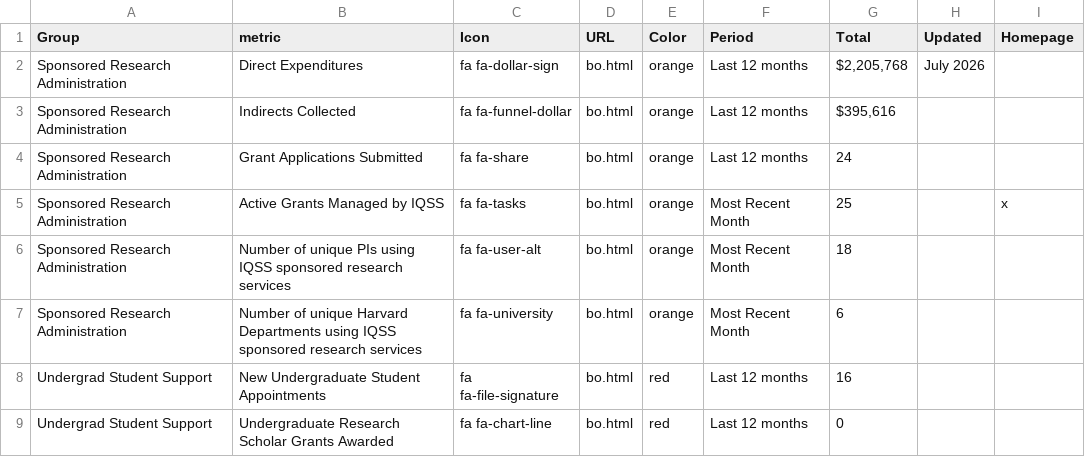
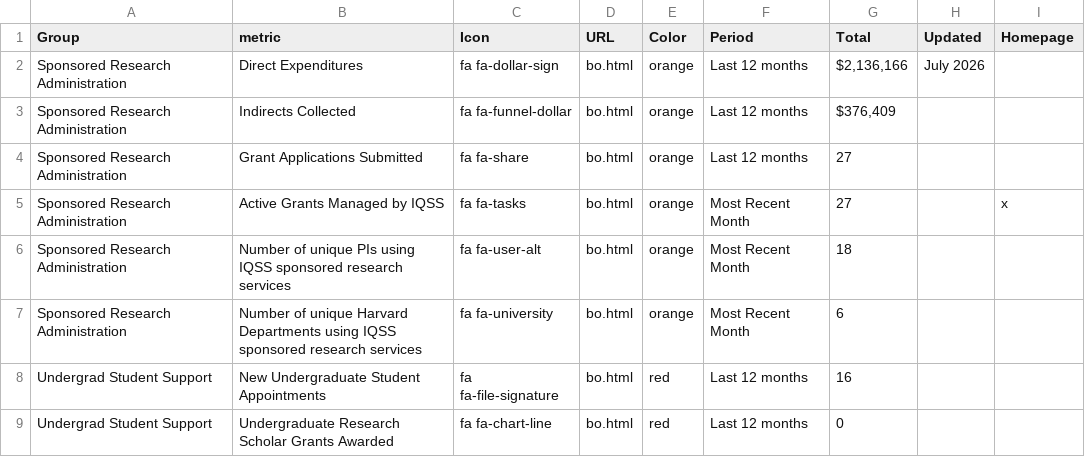
Before and after one commit to IQSS/iqss-metrics-dashboard, a TSV file: assets/data/business_operations.tsv, drawn as a sheet; only a part is shown.

Commit message:
Automated push of new data by iqss-metrics-backend on Wed Jul 15 00:48:41 UTC 2026

```diff
--- a/assets/data/business_operations.tsv
+++ b/assets/data/business_operations.tsv
@@ -1,6 +1,6 @@
 Group	metric	Icon	URL	Color	Period	Total	Updated	Homepage
-Sponsored Research Administration	Direct Expenditures	fa fa-dollar-sign	bo.html	orange	Last 12 months	$2,205,768	July 2026	
-Sponsored Research Administration	Indirects Collected	fa fa-funnel-dollar	bo.html	orange	Last 12 months	$395,616		
-Sponsored Research Administration	Grant Applications Submitted	fa fa-share	bo.html	orange	Last 12 months	24		
-Sponsored Research Administration	Active Grants Managed by IQSS	fa fa-tasks	bo.html	orange	Most Recent Month	25		x
+Sponsored Research Administration	Direct Expenditures	fa fa-dollar-sign	bo.html	orange	Last 12 months	$2,136,166	July 2026	
+Sponsored Research Administration	Indirects Collected	fa fa-funnel-dollar	bo.html	orange	Last 12 months	$376,409		
+Sponsored Research Administration	Grant Applications Submitted	fa fa-share	bo.html	orange	Last 12 months	27		
+Sponsored Research Administration	Active Grants Managed by IQSS	fa fa-tasks	bo.html	orange	Most Recent Month	27		x
 Sponsored Research Administration	Number of unique PIs using IQSS sponsored research services	fa fa-user-alt	bo.html	orange	Most Recent Month	18		
```
Also changed, not shown: assets/data/main_metrics.tsv, assets/data/sponsored_research_administration.tsv, 12 other files.
